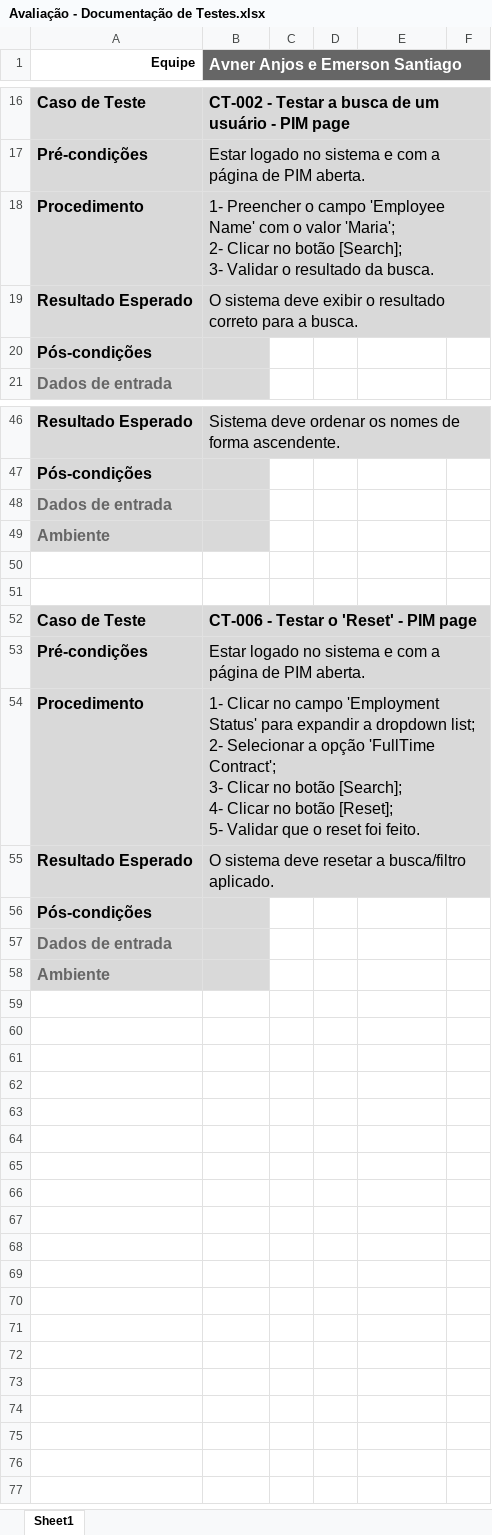
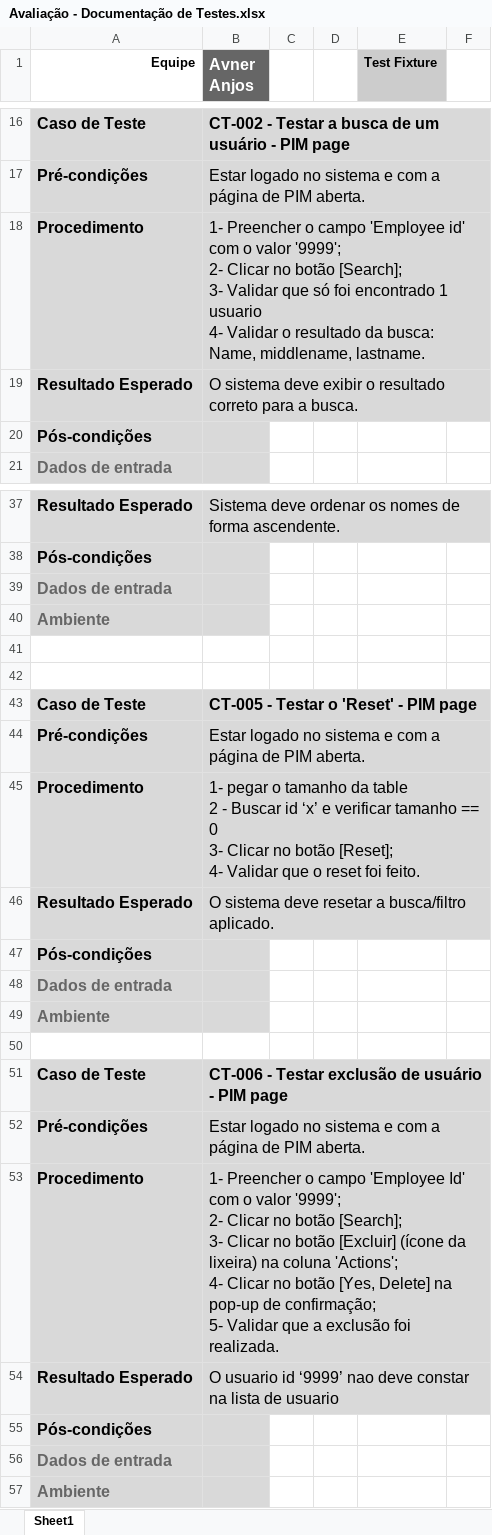
Before and after one commit to avneraanjos/projeto_orange, an Excel workbook: Avaliação - Documentação de Testes.xlsx, sheet Sheet1, drawn as a sheet; only a part is shown, gaps mark what is left out; values as stored, in another font and other column widths than the file's, no borders; addresses are those after the commit; ↵ is a line break in a cell; the diff covers the shown part only; the diff names each change by its address in the sheet, - before the commit and + after, or states it on an @@ line.

```diff
--- a/Avaliação - Documentação de Testes.xlsx (sheet Sheet1)
+++ b/Avaliação - Documentação de Testes.xlsx (sheet Sheet1)
-B1: Avner Anjos e Emerson Santiago
+B1: Avner Anjos
-E1: (empty)
+E1: Test Fixture
-E1 fill: none
+E1 fill: #CCCCCC
-B18 (Avner Anjos): …campo 'Employee Name' com o valor 'Maria'; ↵ 2- Clicar no botão [Search]; ↵ 3- Validar o resultado da busca.
+B18 (Avner Anjos): …campo 'Employee id' com o valor '9999'; ↵ 2- Clicar no botão [Search]; ↵ 3- Validar que só foi encontrado 1 usuario ↵ 4- Validar o resultado da busca: Name, middlename, lastname.
-B43 (Avner Anjos): CT-006 - Testar o 'Reset' - PIM page
+B43 (Avner Anjos): CT-005 - Testar o 'Reset' - PIM page
-B45 (Avner Anjos): 1- Clicar no campo 'Employment Status' para expandir a dropdown list; ↵ 2- Selecionar a opção 'FullTime Contract'; ↵ 3- Clicar no botão [Search]; ↵ 4- Clicar no botão [Reset]; ↵ 5- Validar que…
+B45 (Avner Anjos): 1- pegar o tamanho da table ↵ 2 - Buscar id ‘x’ e verificar tamanho == 0 ↵ 3- Clicar no botão [Reset]; ↵ 4- Validar que…
@@ row 38 moved to row 47: Pós-condições @@
@@ row 39 moved to row 48: Dados de entrada @@
@@ row 40 moved to row 49: Ambiente @@
+row 50: (empty)
+row 51: Caso de Teste | CT-006 - Testar exclusão de usuário - PIM page
@@ row 44 moved to row 52: Pré-condições @@
+row 53: Procedimento | 1- Preencher o campo 'Employee Id' com o valor '9999'; ↵ 2- Clicar no botão [Search]; ↵ 3- Clicar no botão [Excluir] (ícone da lixeira) na coluna 'Actions'; ↵ 4- Clicar no botão [Yes, Delete] na pop-up de confirmação; ↵ 5- Validar que a exclusão foi realizada.
+row 54: Resultado Esperado | O usuario id ‘9999’ nao deve constar na lista de usuario
```
Also changed, not shown: 5 removed rows, 16 edited cells, cell formats and merged cells elsewhere in this sheet, 2 other files.
